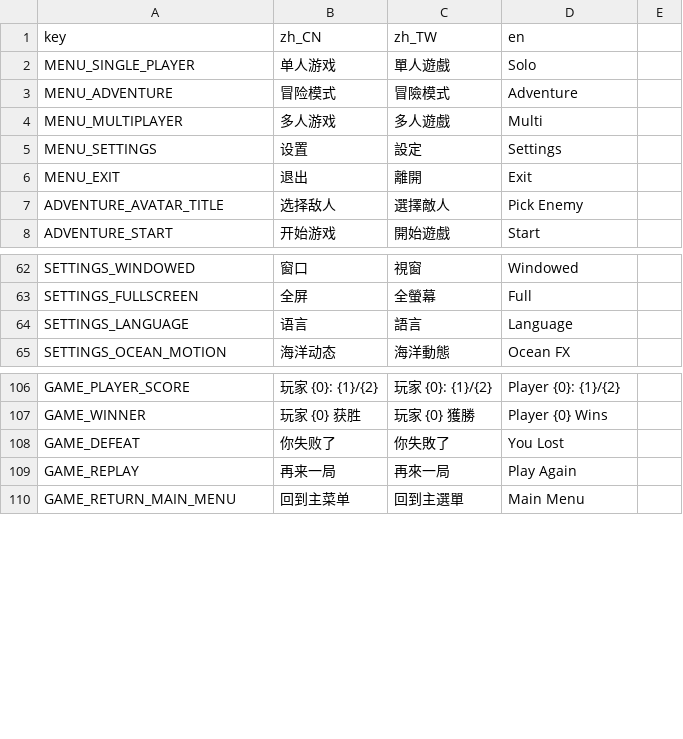
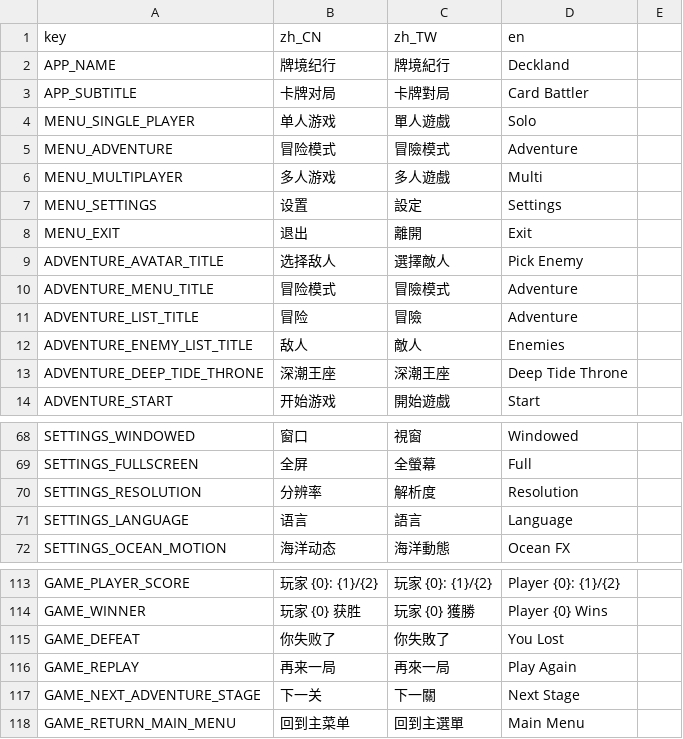
Before and after one commit to itcast-l/pokegame, a CSV file: localization/ui.csv, drawn as a sheet; only a part is shown, gaps mark what is left out.

```diff
--- a/localization/ui.csv
+++ b/localization/ui.csv
@@ -1,2 +1,4 @@
 key,zh_CN,zh_TW,en
+APP_NAME,牌境纪行,牌境紀行,Deckland
+APP_SUBTITLE,卡牌对局,卡牌對局,Card Battler
 MENU_SINGLE_PLAYER,单人游戏,單人遊戲,Solo
@@ -7,2 +9,6 @@ MENU_EXIT,退出,離開,Exit
 ADVENTURE_AVATAR_TITLE,选择敌人,選擇敵人,Pick Enemy
+ADVENTURE_MENU_TITLE,冒险模式,冒險模式,Adventure
+ADVENTURE_LIST_TITLE,冒险,冒險,Adventure
+ADVENTURE_ENEMY_LIST_TITLE,敌人,敵人,Enemies
+ADVENTURE_DEEP_TIDE_THRONE,深潮王座,深潮王座,Deep Tide Throne
 ADVENTURE_START,开始游戏,開始遊戲,Start
@@ -63,2 +69,3 @@ SETTINGS_WINDOWED,窗口,視窗,Windowed
 SETTINGS_FULLSCREEN,全屏,全螢幕,Full
+SETTINGS_RESOLUTION,分辨率,解析度,Resolution
 SETTINGS_LANGUAGE,语言,語言,Language
@@ -109,2 +116,3 @@ GAME_DEFEAT,你失败了,你失敗了,You Lost
 GAME_REPLAY,再来一局,再來一局,Play Again
+GAME_NEXT_ADVENTURE_STAGE,下一关,下一關,Next Stage
 GAME_RETURN_MAIN_MENU,回到主菜单,回到主選單,Main Menu
```
Also changed, not shown: 51 other files.
